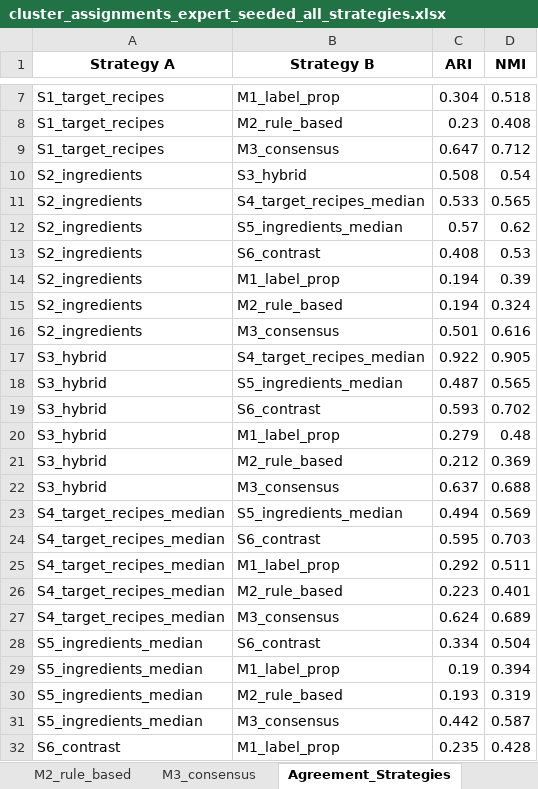
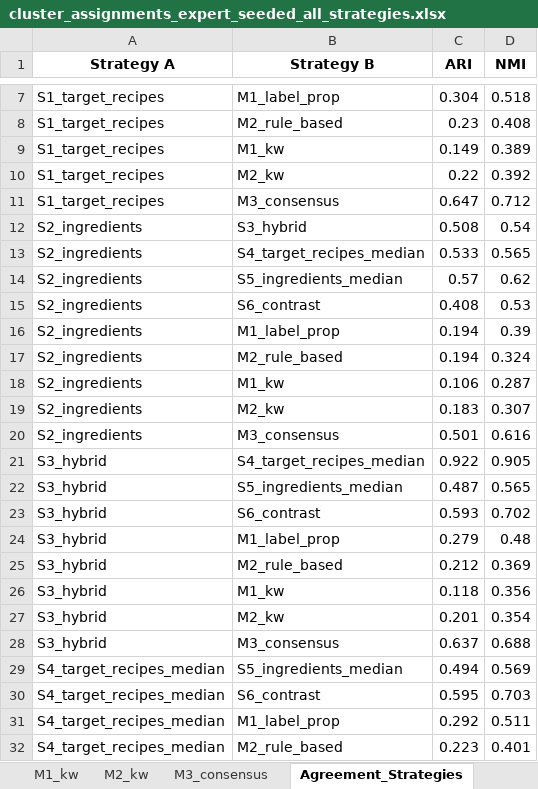
Before and after one commit to fredboneML/Flavour_Agent, an Excel workbook: outputs/cluster_assignments_expert_seeded_all_strategies.xlsx, sheet Agreement_Strategies, drawn as a sheet; only a part is shown, gaps mark what is left out; the shorter side is filled out with more unchanged rows; values as stored, in another font and other column widths than the file's, no borders; the diff covers the shown part only; the diff names each change by its address in the sheet, - before the commit and + after, or states it on an @@ line.

```diff
--- a/outputs/cluster_assignments_expert_seeded_all_strategies.xlsx (sheet Agreement_Strategies)
+++ b/outputs/cluster_assignments_expert_seeded_all_strategies.xlsx (sheet Agreement_Strategies)
+sheet tab: M1_kw
+sheet tab: M2_kw
+row 9: S1_target_recipes | M1_kw | 0.149 | 0.389
+row 10: S1_target_recipes | M2_kw | 0.22 | 0.392
+row 18: S2_ingredients | M1_kw | 0.106 | 0.287
+row 19: S2_ingredients | M2_kw | 0.183 | 0.307
+row 26: S3_hybrid | M1_kw | 0.118 | 0.356
+row 27: S3_hybrid | M2_kw | 0.201 | 0.354
```
Also changed, not shown: 13 added rows elsewhere in this sheet, sheet Verkostung_Compare, sheet Strategy_Comparison, 4 other files.
